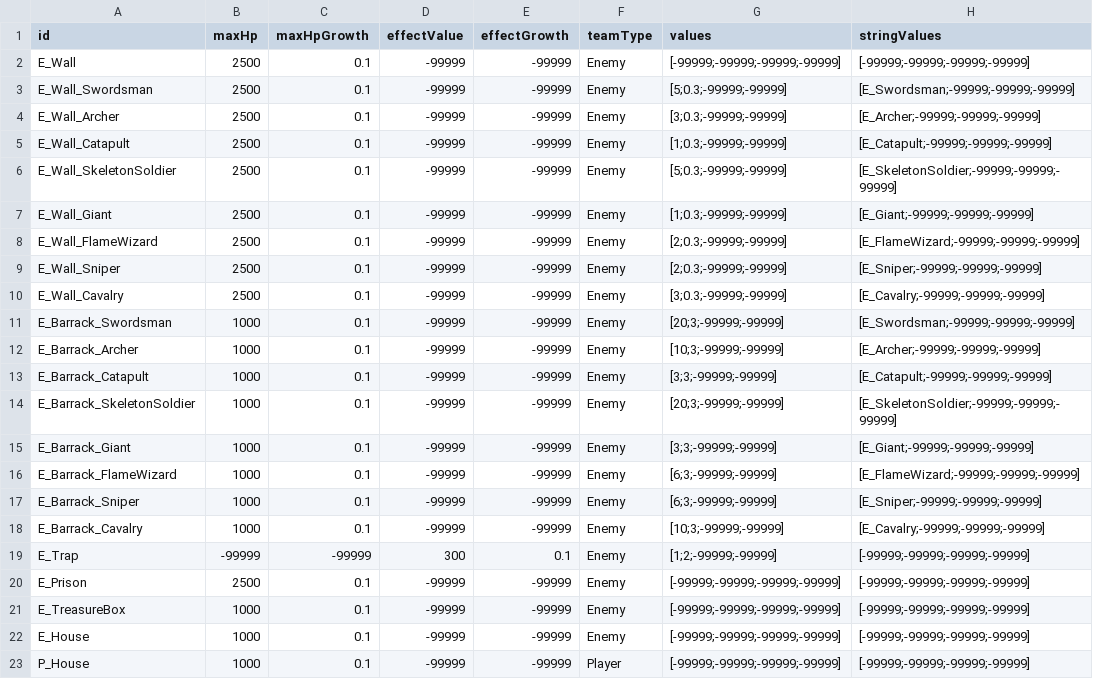
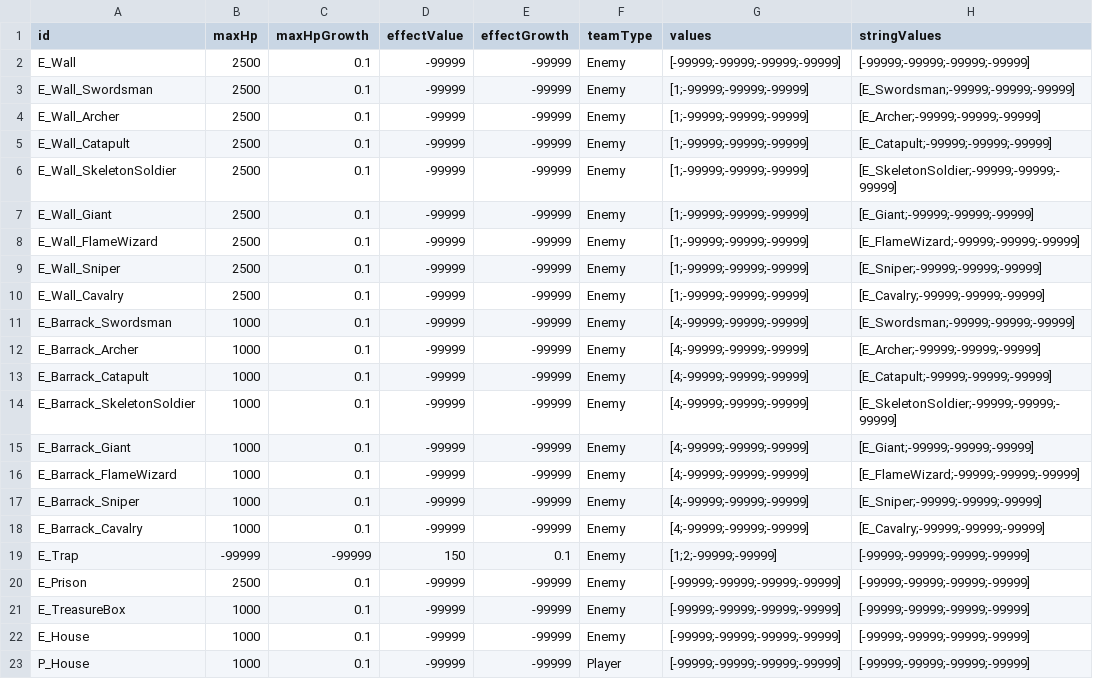
Before and after one commit to AlohaFactory-Dev/SimpleSiege, a CSV file: Assets/Coconut/Configs/Tables/Building.csv, drawn as a sheet.

```diff
--- a/Assets/Coconut/Configs/Tables/Building.csv
+++ b/Assets/Coconut/Configs/Tables/Building.csv
@@ -2,19 +2,19 @@ id,maxHp,maxHpGrowth,effectValue,effectGrowth,teamType,values,stringValues
 E_Wall,2500,0.1,-99999,-99999,Enemy,[-99999;-99999;-99999;-99999],[-99999;-99999;-99999;-99999]
-E_Wall_Swordsman,2500,0.1,-99999,-99999,Enemy,[5;0.3;-99999;-99999],[E_Swordsman;-99999;-99999;-99999]
-E_Wall_Archer,2500,0.1,-99999,-99999,Enemy,[3;0.3;-99999;-99999],[E_Archer;-99999;-99999;-99999]
-E_Wall_Catapult,2500,0.1,-99999,-99999,Enemy,[1;0.3;-99999;-99999],[E_Catapult;-99999;-99999;-99999]
-E_Wall_SkeletonSoldier,2500,0.1,-99999,-99999,Enemy,[5;0.3;-99999;-99999],[E_SkeletonSoldier;-99999;-99999;-99999]
-E_Wall_Giant,2500,0.1,-99999,-99999,Enemy,[1;0.3;-99999;-99999],[E_Giant;-99999;-99999;-99999]
-E_Wall_FlameWizard,2500,0.1,-99999,-99999,Enemy,[2;0.3;-99999;-99999],[E_FlameWizard;-99999;-99999;-99999]
-E_Wall_Sniper,2500,0.1,-99999,-99999,Enemy,[2;0.3;-99999;-99999],[E_Sniper;-99999;-99999;-99999]
-E_Wall_Cavalry,2500,0.1,-99999,-99999,Enemy,[3;0.3;-99999;-99999],[E_Cavalry;-99999;-99999;-99999]
-E_Barrack_Swordsman,1000,0.1,-99999,-99999,Enemy,[20;3;-99999;-99999],[E_Swordsman;-99999;-99999;-99999]
-E_Barrack_Archer,1000,0.1,-99999,-99999,Enemy,[10;3;-99999;-99999],[E_Archer;-99999;-99999;-99999]
-E_Barrack_Catapult,1000,0.1,-99999,-99999,Enemy,[3;3;-99999;-99999],[E_Catapult;-99999;-99999;-99999]
-E_Barrack_SkeletonSoldier,1000,0.1,-99999,-99999,Enemy,[20;3;-99999;-99999],[E_SkeletonSoldier;-99999;-99999;-99999]
-E_Barrack_Giant,1000,0.1,-99999,-99999,Enemy,[3;3;-99999;-99999],[E_Giant;-99999;-99999;-99999]
-E_Barrack_FlameWizard,1000,0.1,-99999,-99999,Enemy,[6;3;-99999;-99999],[E_FlameWizard;-99999;-99999;-99999]
-E_Barrack_Sniper,1000,0.1,-99999,-99999,Enemy,[6;3;-99999;-99999],[E_Sniper;-99999;-99999;-99999]
-E_Barrack_Cavalry,1000,0.1,-99999,-99999,Enemy,[10;3;-99999;-99999],[E_Cavalry;-99999;-99999;-99999]
-E_Trap,-99999,-99999,300,0.1,Enemy,[1;2;-99999;-99999],[-99999;-99999;-99999;-99999]
+E_Wall_Swordsman,2500,0.1,-99999,-99999,Enemy,[1;-99999;-99999;-99999],[E_Swordsman;-99999;-99999;-99999]
+E_Wall_Archer,2500,0.1,-99999,-99999,Enemy,[1;-99999;-99999;-99999],[E_Archer;-99999;-99999;-99999]
+E_Wall_Catapult,2500,0.1,-99999,-99999,Enemy,[1;-99999;-99999;-99999],[E_Catapult;-99999;-99999;-99999]
+E_Wall_SkeletonSoldier,2500,0.1,-99999,-99999,Enemy,[1;-99999;-99999;-99999],[E_SkeletonSoldier;-99999;-99999;-99999]
+E_Wall_Giant,2500,0.1,-99999,-99999,Enemy,[1;-99999;-99999;-99999],[E_Giant;-99999;-99999;-99999]
+E_Wall_FlameWizard,2500,0.1,-99999,-99999,Enemy,[1;-99999;-99999;-99999],[E_FlameWizard;-99999;-99999;-99999]
+E_Wall_Sniper,2500,0.1,-99999,-99999,Enemy,[1;-99999;-99999;-99999],[E_Sniper;-99999;-99999;-99999]
+E_Wall_Cavalry,2500,0.1,-99999,-99999,Enemy,[1;-99999;-99999;-99999],[E_Cavalry;-99999;-99999;-99999]
+E_Barrack_Swordsman,1000,0.1,-99999,-99999,Enemy,[4;-99999;-99999;-99999],[E_Swordsman;-99999;-99999;-99999]
+E_Barrack_Archer,1000,0.1,-99999,-99999,Enemy,[4;-99999;-99999;-99999],[E_Archer;-99999;-99999;-99999]
+E_Barrack_Catapult,1000,0.1,-99999,-99999,Enemy,[4;-99999;-99999;-99999],[E_Catapult;-99999;-99999;-99999]
+E_Barrack_SkeletonSoldier,1000,0.1,-99999,-99999,Enemy,[4;-99999;-99999;-99999],[E_SkeletonSoldier;-99999;-99999;-99999]
+E_Barrack_Giant,1000,0.1,-99999,-99999,Enemy,[4;-99999;-99999;-99999],[E_Giant;-99999;-99999;-99999]
+E_Barrack_FlameWizard,1000,0.1,-99999,-99999,Enemy,[4;-99999;-99999;-99999],[E_FlameWizard;-99999;-99999;-99999]
+E_Barrack_Sniper,1000,0.1,-99999,-99999,Enemy,[4;-99999;-99999;-99999],[E_Sniper;-99999;-99999;-99999]
+E_Barrack_Cavalry,1000,0.1,-99999,-99999,Enemy,[4;-99999;-99999;-99999],[E_Cavalry;-99999;-99999;-99999]
+E_Trap,-99999,-99999,150,0.1,Enemy,[1;2;-99999;-99999],[-99999;-99999;-99999;-99999]
 E_Prison,2500,0.1,-99999,-99999,Enemy,[-99999;-99999;-99999;-99999],[-99999;-99999;-99999;-99999]
```
Also changed, not shown: Assets/Coconut/Configs/Tables/AttackObject.csv, Assets/Coconut/Configs/Tables/Passive.csv, 1 other file.
